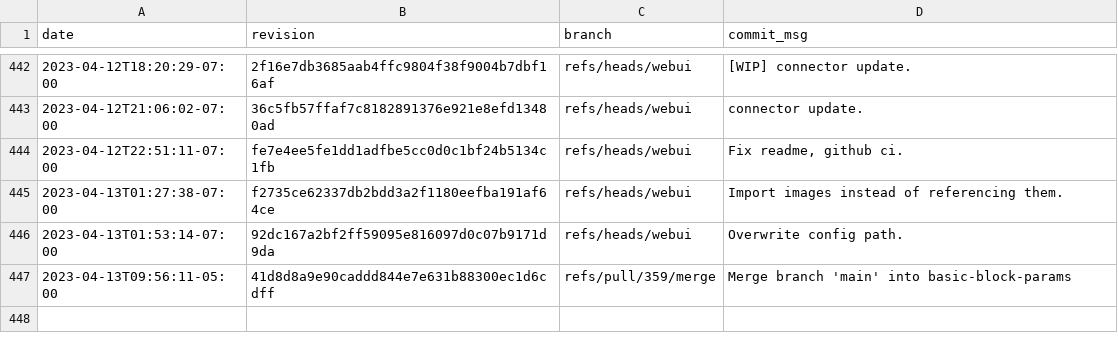
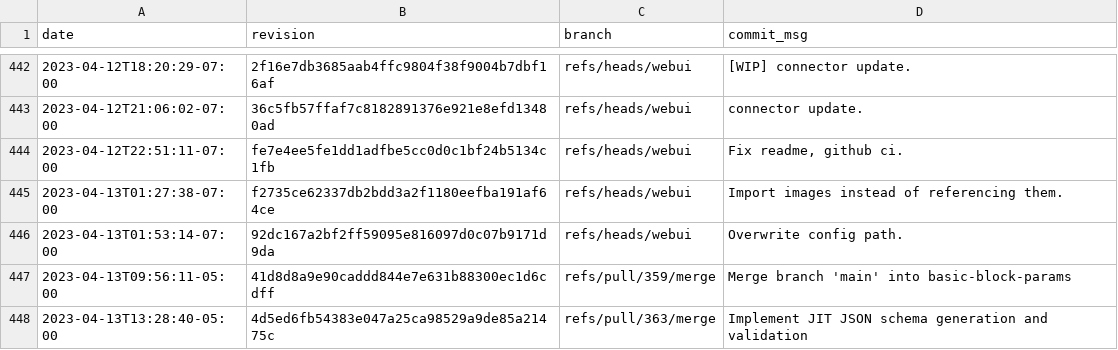
Before and after one commit to gz/dbsp-benchmarks, a CSV file: _data/skylake-2x.csv, drawn as a sheet; only a part is shown, gaps mark what is left out.

```diff
--- a/_data/skylake-2x.csv
+++ b/_data/skylake-2x.csv
@@ -447 +447,2 @@ date,revision,branch,commit_msg
 "2023-04-13T09:56:11-05:00","41d8d8a9e90caddd844e7e631b88300ec1d6cdff","refs/pull/359/merge","Merge branch 'main' into basic-block-params"
+"2023-04-13T13:28:40-05:00","4d5ed6fb54383e047a25ca98529a9de85a21475c","refs/pull/363/merge","Implement JIT JSON schema generation and validation"
```
Also changed, not shown: 8 other files.
